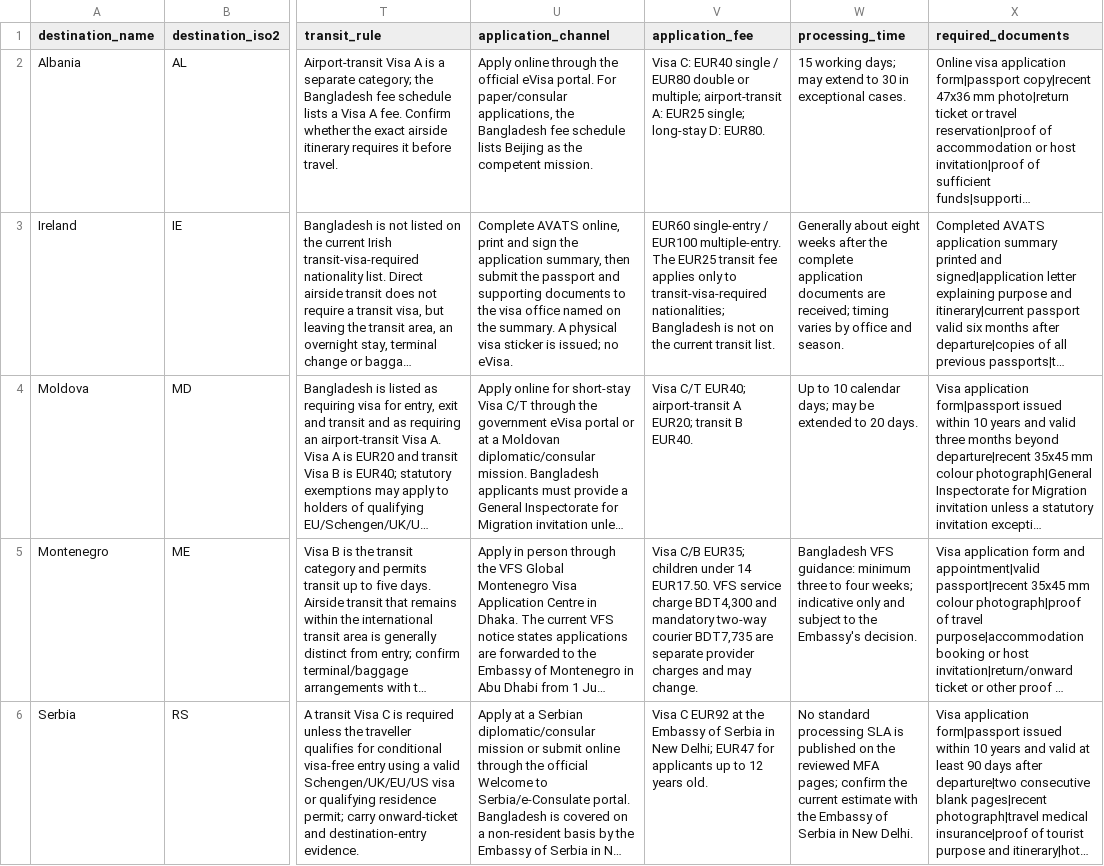
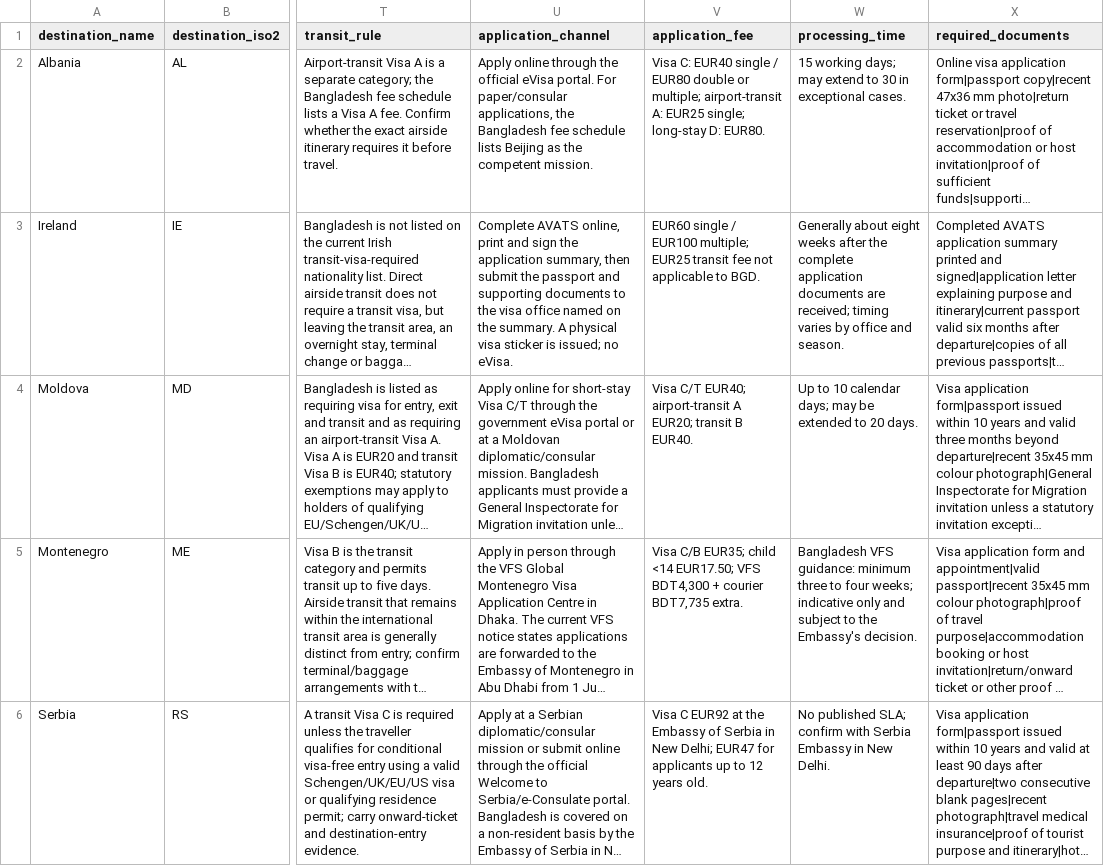
Before and after one commit to raadislam/unigo-backend, a CSV file: database/data/new_country_visa_batch_21.csv, drawn as a sheet; only a part is shown, gaps mark what is left out; long unchanged cells end in …; the diff names each change by its address in the sheet, - before the commit and + after, or states it on an @@ line.

Commit message:
Fit verified batch fee and processing fields to importer limits while retaining detail in review notes

```diff
--- a/database/data/new_country_visa_batch_21.csv
+++ b/database/data/new_country_visa_batch_21.csv
-V3 (application_fee): EUR60 single-entry / EUR100 multiple-entry. The EUR25 transit fee applies only to transit-visa-required nationalities; Bangladesh is not on the current transit list.
+V3 (application_fee): EUR60 single / EUR100 multiple; EUR25 transit fee not applicable to BGD.
-V5 (application_fee): …C/B EUR35; children under 14 EUR17.50. VFS service charge BDT4,300 and mandatory two-way courier BDT7,735 are separate provider charges and may change.
+V5 (application_fee): …C/B EUR35; child <14 EUR17.50; VFS BDT4,300 + courier BDT7,735 extra.
-W6 (processing_time): No standard processing SLA is published on the reviewed MFA pages; confirm the current estimate with the Embassy of Serbia in New…
+W6 (processing_time): No published SLA; confirm with Serbia Embassy in New…
```
